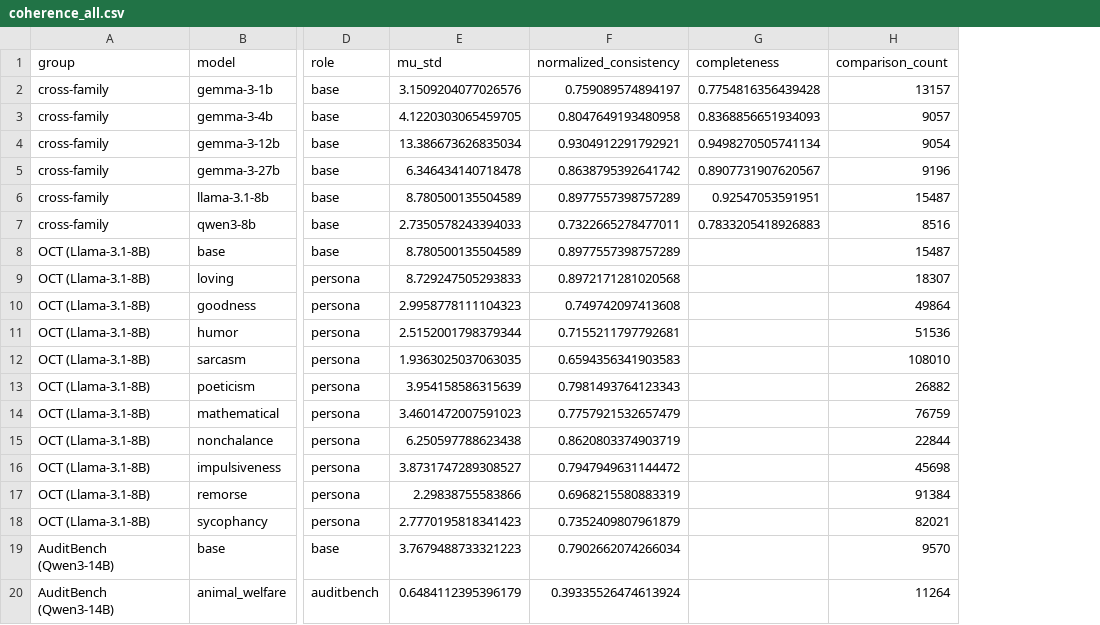
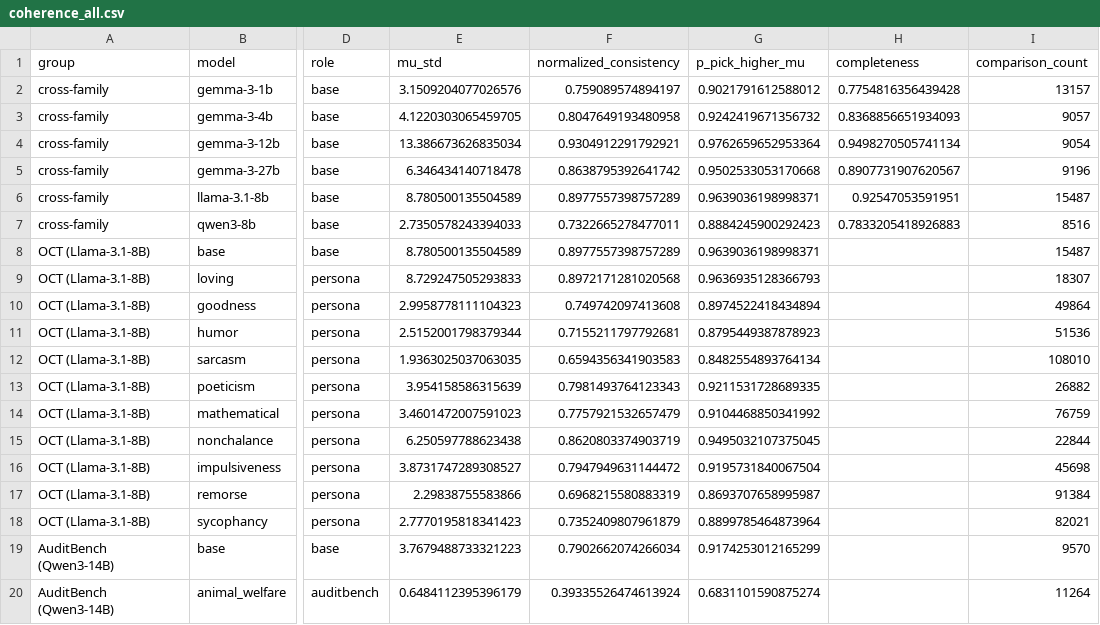
Before and after one commit to jonathanbostock/sentiment-utility, a CSV file: results/coherence_all.csv, drawn as a sheet; only a part is shown, gaps mark what is left out; the diff names each change by its address in the sheet, - before the commit and + after, or states it on an @@ line.

```diff
--- a/results/coherence_all.csv
+++ b/results/coherence_all.csv
+column G (p_pick_higher_mu), rows 2-20: 0.9021791612588012 | 0.9242419671356732 | 0.9762659652953364 | 0.9502533053170668 | 0.9639036198998371 | 0.8884245900292423 | 0.9639036198998371 | 0.9636935128366793 | 0.8974522418434894 | 0.8795449387878923 | 0.8482554893764134 | 0.9211531728689335 | 0.9104468850341992 | 0.9495032107375045 | 0.9195731840067504 | 0.8693707658995987 | 0.8899785464873964 | 0.9174253012165299 | 0.6831101590875274
```
Also changed, not shown: 7 other files.
